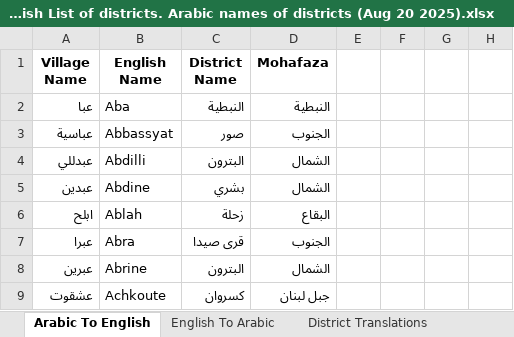
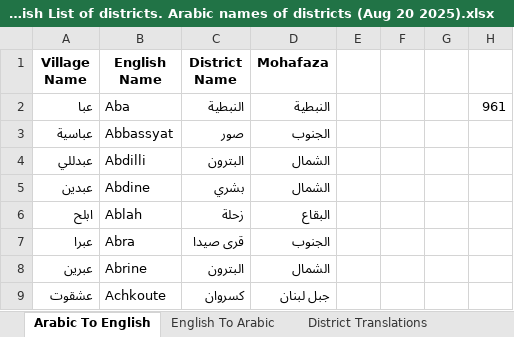
Before and after one commit to EbrahimKaram/Lebanese-Villages-List, an Excel workbook: FuzzyMatch/English List of districts. Arabic names of districts (Aug 20 2025).xlsx, sheet Arabic To English, drawn as a sheet; only a part is shown; values as stored, in another font and other column widths than the file's, no borders; the diff names each change by its address in the sheet, - before the commit and + after, or states it on an @@ line.

```diff
--- a/FuzzyMatch/English List of districts. Arabic names of districts (Aug 20 2025).xlsx (sheet Arabic To English)
+++ b/FuzzyMatch/English List of districts. Arabic names of districts (Aug 20 2025).xlsx (sheet Arabic To English)
-H2: (empty)
+H2: 961
```
Also changed, not shown: sheet English To Arabic, FuzzyMatch/matched_output.xlsx, 6 other files.
